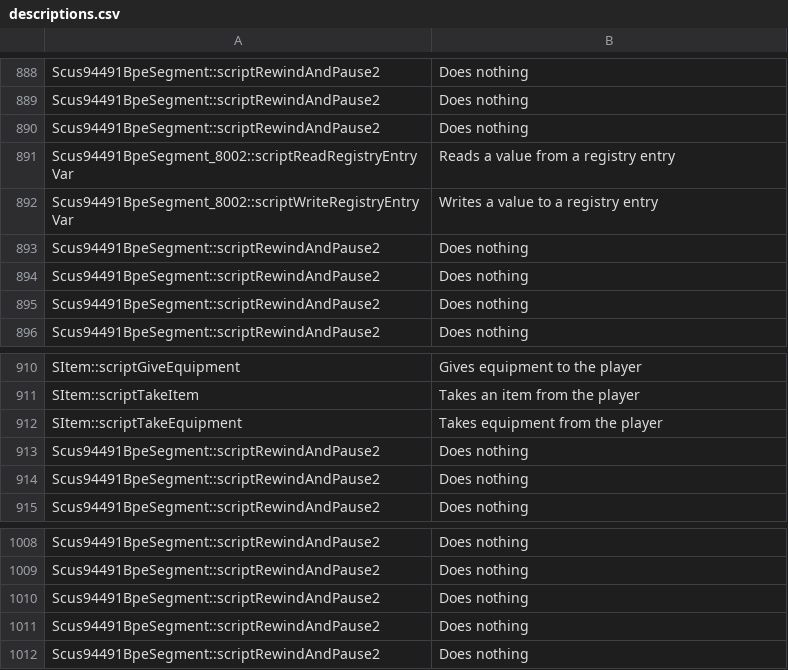
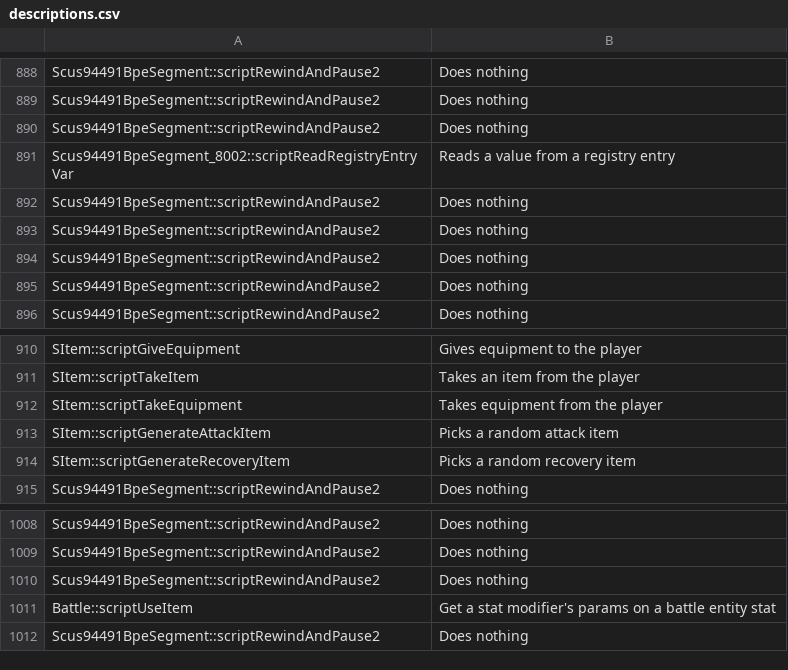
Before and after one commit to Legend-of-Dragoon-Modding/Severed-Chains, a CSV file: patches/meta/descriptions.csv, drawn as a sheet; only a part is shown, gaps mark what is left out.

```diff
--- a/patches/meta/descriptions.csv
+++ b/patches/meta/descriptions.csv
@@ -891,3 +891,3 @@
 "Scus94491BpeSegment_8002::scriptReadRegistryEntryVar","Reads a value from a registry entry"
-"Scus94491BpeSegment_8002::scriptWriteRegistryEntryVar","Writes a value to a registry entry"
+"Scus94491BpeSegment::scriptRewindAndPause2","Does nothing"
 "Scus94491BpeSegment::scriptRewindAndPause2","Does nothing"
@@ -912,4 +912,4 @@
 "SItem::scriptTakeEquipment","Takes equipment from the player"
-"Scus94491BpeSegment::scriptRewindAndPause2","Does nothing"
-"Scus94491BpeSegment::scriptRewindAndPause2","Does nothing"
+"SItem::scriptGenerateAttackItem","Picks a random attack item"
+"SItem::scriptGenerateRecoveryItem","Picks a random recovery item"
 "Scus94491BpeSegment::scriptRewindAndPause2","Does nothing"
@@ -1010,3 +1010,3 @@
 "Scus94491BpeSegment::scriptRewindAndPause2","Does nothing"
-"Scus94491BpeSegment::scriptRewindAndPause2","Does nothing"
+"Battle::scriptUseItem","Get a stat modifier's params on a battle entity stat"
 "Scus94491BpeSegment::scriptRewindAndPause2","Does nothing"
```
Also changed, not shown: patches/meta/params.csv, 45 other files.
